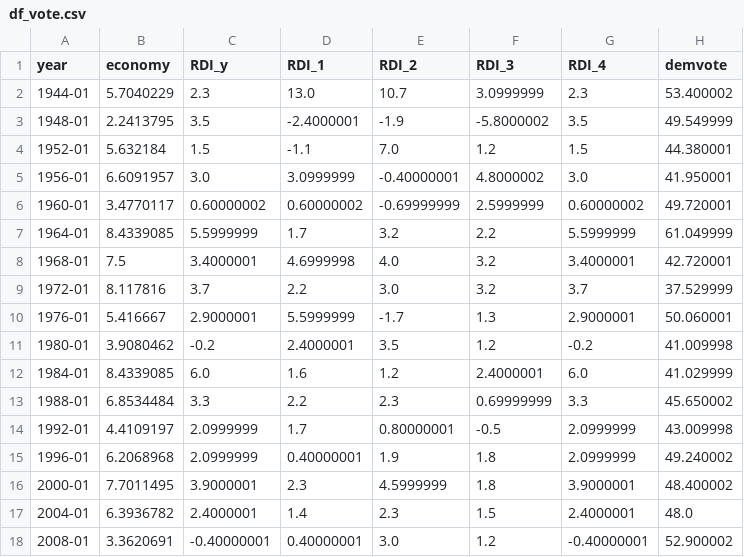
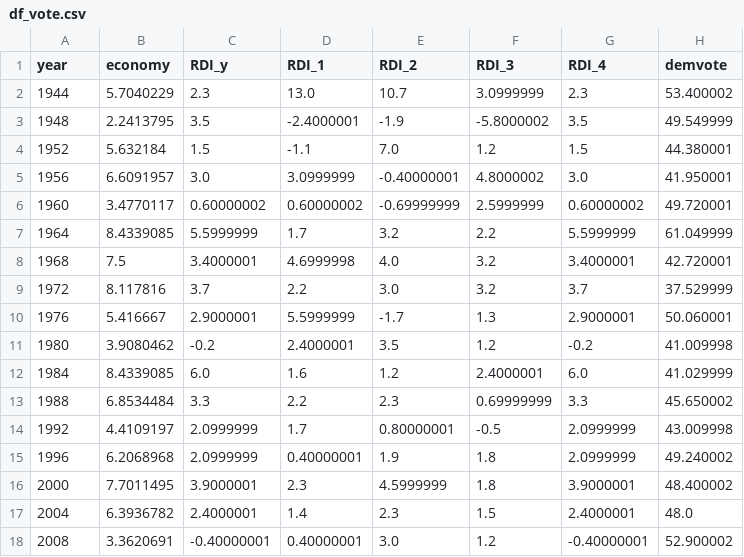
Before and after one commit to infovote-io/dashboard, a CSV file: docs/assets/charts/data/df_vote.csv, drawn as a sheet; only a part is shown; the diff names each change by its address in the sheet, - before the commit and + after, or states it on an @@ line.

```diff
--- a/docs/assets/charts/data/df_vote.csv
+++ b/docs/assets/charts/data/df_vote.csv
-A2 (year): 1944-01
+A2 (year): 1944
-A3 (year): 1948-01
+A3 (year): 1948
-A4 (year): 1952-01
+A4 (year): 1952
-A5 (year): 1956-01
+A5 (year): 1956
-A6 (year): 1960-01
+A6 (year): 1960
-A7 (year): 1964-01
+A7 (year): 1964
-A8 (year): 1968-01
+A8 (year): 1968
-A9 (year): 1972-01
+A9 (year): 1972
-A10 (year): 1976-01
+A10 (year): 1976
-A11 (year): 1980-01
+A11 (year): 1980
-A12 (year): 1984-01
+A12 (year): 1984
-A13 (year): 1988-01
+A13 (year): 1988
-A14 (year): 1992-01
+A14 (year): 1992
-A15 (year): 1996-01
+A15 (year): 1996
-A16 (year): 2000-01
+A16 (year): 2000
-A17 (year): 2004-01
+A17 (year): 2004
-A18 (year): 2008-01
+A18 (year): 2008
```
Also changed, not shown: 5 other files.
